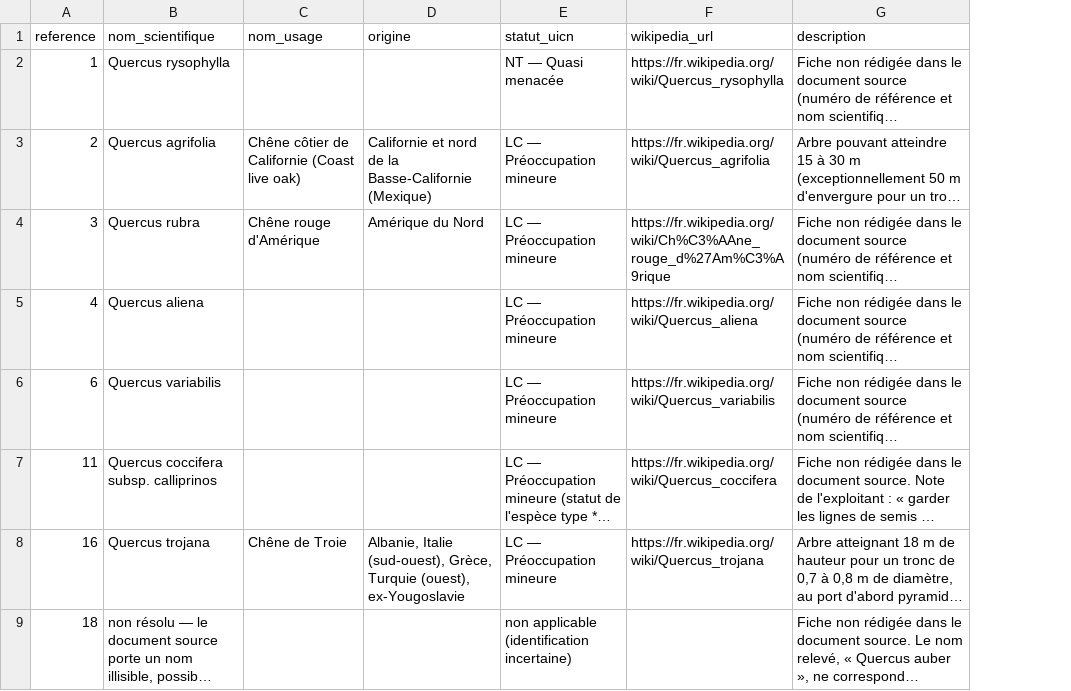
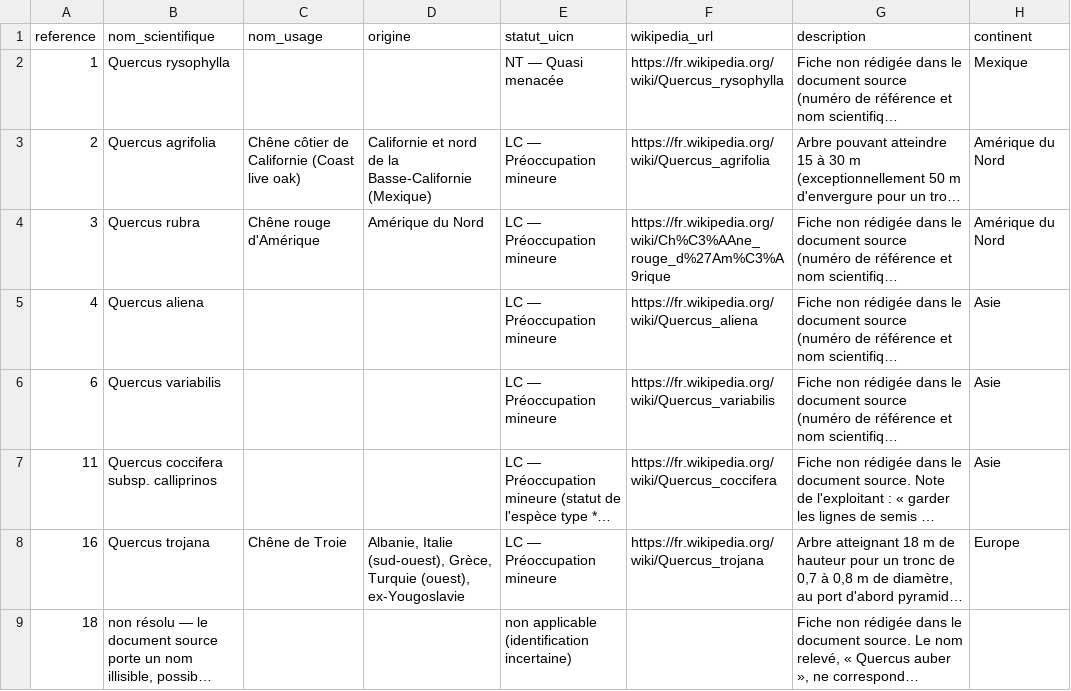
Before and after one commit to FunkySayu/quercus, a CSV file: backend/app/data/species_seed.csv, drawn as a sheet; only a part is shown; long unchanged cells end in …; the diff names each change by its address in the sheet, - before the commit and + after, or states it on an @@ line.

```diff
--- a/backend/app/data/species_seed.csv
+++ b/backend/app/data/species_seed.csv
+column H (continent), rows 2-8: Mexique | Amérique du Nord | Amérique du Nord | Asie | Asie | Asie | Europe
```
Also changed, not shown: 15 other files.
